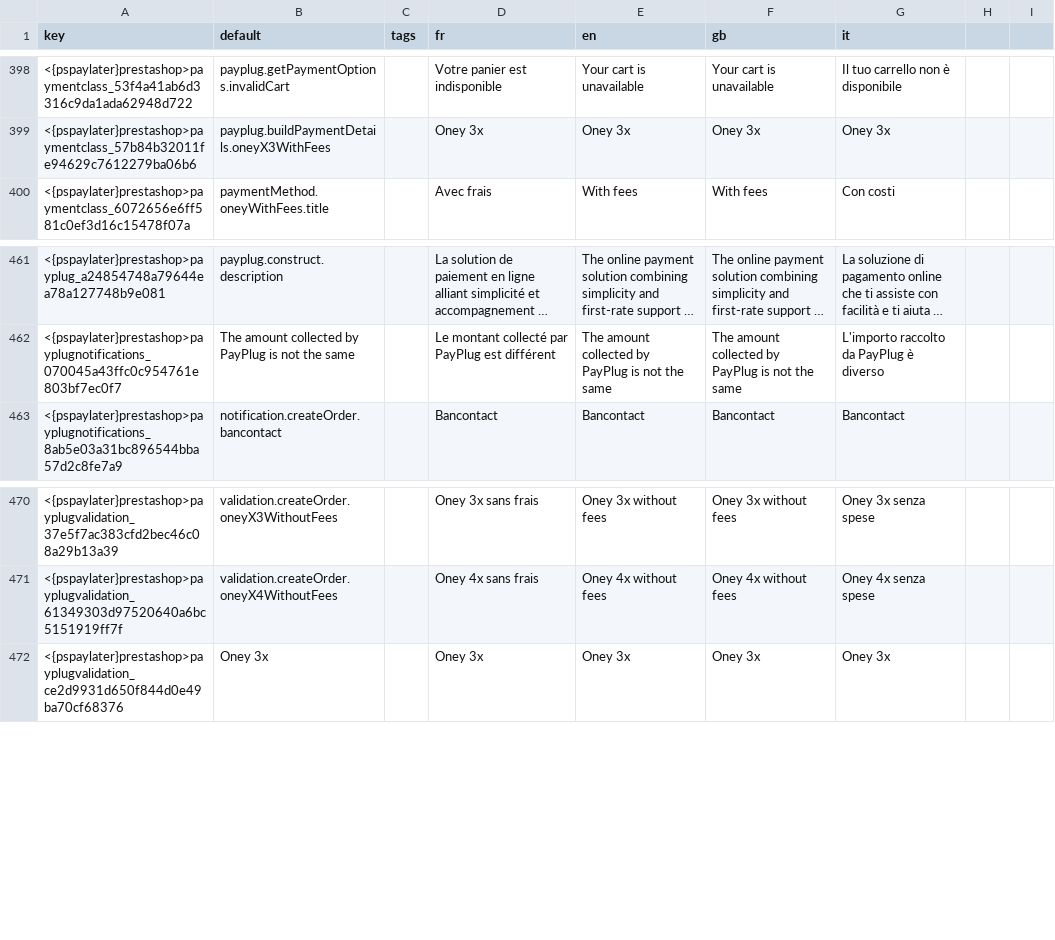
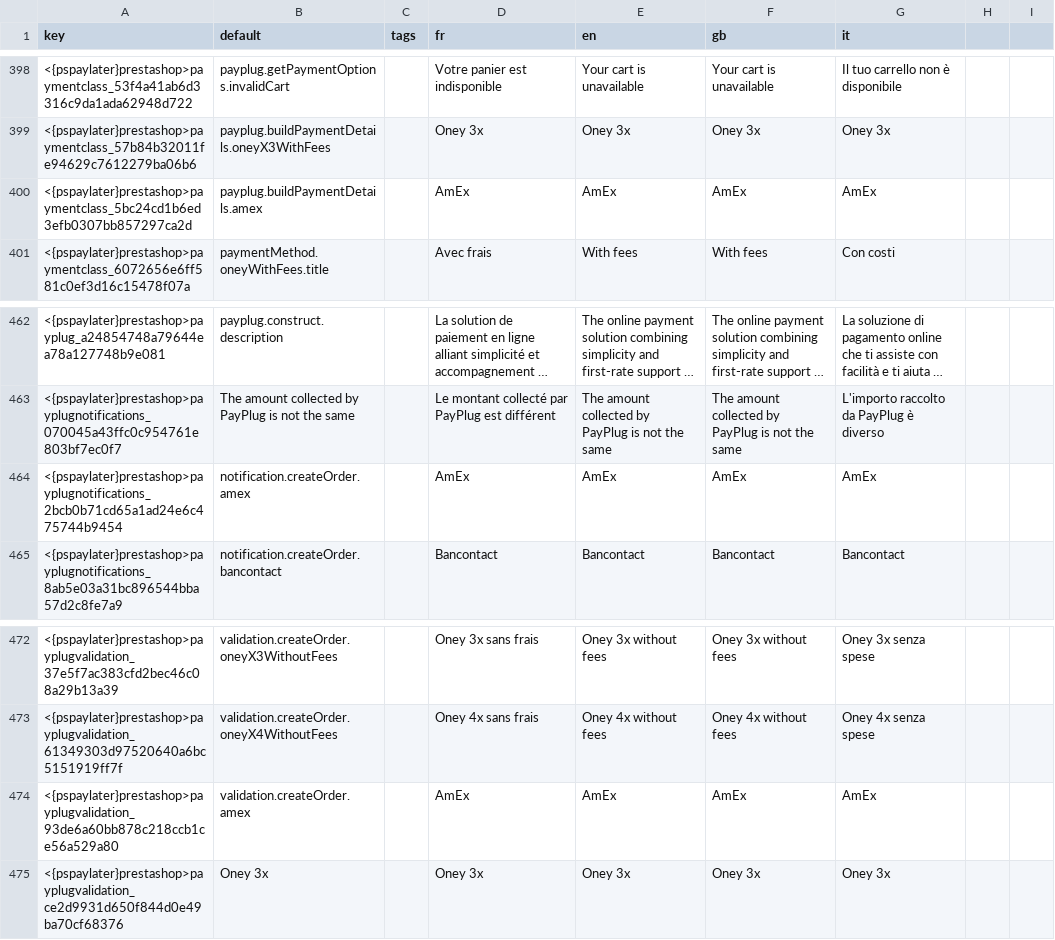
Before and after one commit to payplug/payplug-prestashop, a CSV file: dev/dist/pspaylater/translations.csv, drawn as a sheet; only a part is shown, gaps mark what is left out; long unchanged cells end in …; the diff names each change by its address in the sheet, - before the commit and + after, or states it on an @@ line.

Commit message:
Resolve PRE-1080 "Identify amex order"

```diff
--- a/dev/dist/pspaylater/translations.csv
+++ b/dev/dist/pspaylater/translations.csv
+row 400: <{pspaylater}prestashop>paymentclass_5bc24cd1b6ed3efb0307bb857297ca2d | payplug.buildPaymentDetails.amex |  | AmEx | AmEx | AmEx | AmEx
+row 464: <{pspaylater}prestashop>payplugnotifications_2bcb0b71cd65a1ad24e6c475744b9454 | notification.createOrder.amex |  | AmEx | AmEx | AmEx | AmEx
+row 474: <{pspaylater}prestashop>payplugvalidation_93de6a60bb878c218ccb1ce56a529a80 | validation.createOrder.amex |  | AmEx | AmEx | AmEx | AmEx
```
Also changed, not shown: dev/dist/payplug/translations.csv, 8 other files.
